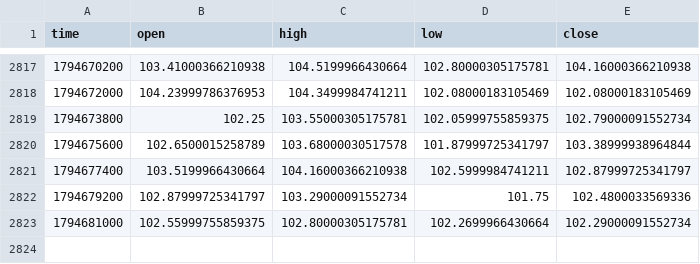
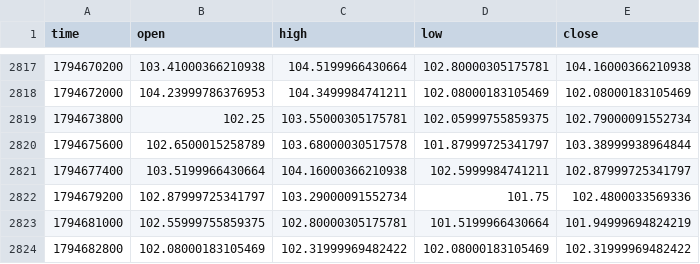
Before and after one commit to drdiegomatheus/monitor-mercado, a CSV file: categorias/cripto/dados/AAVE_30m.csv, drawn as a sheet; only a part is shown, gaps mark what is left out.

```diff
--- a/categorias/cripto/dados/AAVE_30m.csv
+++ b/categorias/cripto/dados/AAVE_30m.csv
@@ -2822,2 +2822,3 @@ time,open,high,low,close
 1794679200,102.87999725341797,103.29000091552734,101.75,102.4800033569336
-1794681000,102.55999755859375,102.80000305175781,102.2699966430664,102.29000091552734
+1794681000,102.55999755859375,102.80000305175781,101.5199966430664,101.94999694824219
+1794682800,102.08000183105469,102.31999969482422,102.08000183105469,102.31999969482422
```
Also changed, not shown: categorias/cripto/dados/ETH_30m.csv, categorias/cripto/dados/HYPE_30m.csv, 24 other files.
